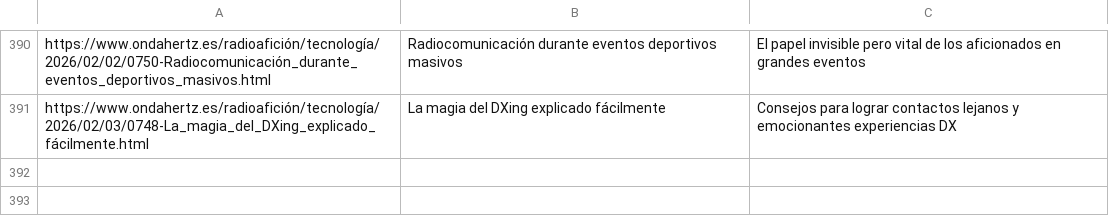
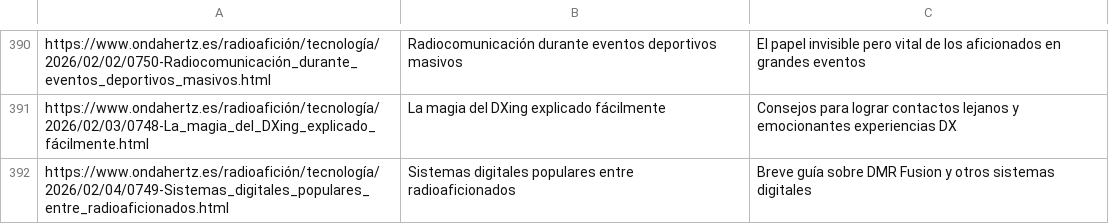
Before and after one commit to agigante80/OndaHertz_es, a CSV file: AI_content/list_of_ARCHIVED_topics.csv, drawn as a sheet; only a part is shown, gaps mark what is left out; the diff names each change by its address in the sheet, - before the commit and + after, or states it on an @@ line.

```diff
--- a/AI_content/list_of_ARCHIVED_topics.csv
+++ b/AI_content/list_of_ARCHIVED_topics.csv
+row 392: https://www.ondahertz.es/radioafición/tecnología/2026/02/04/0749-Sistemas_digitales_populares_entre_radioaficionados.html | Sistemas digitales populares entre radioaficionados | Breve guía sobre DMR Fusion y otros sistemas digitales
```
Also changed, not shown: AI_content/list_of_NEW_topics.csv, 3 other files.
